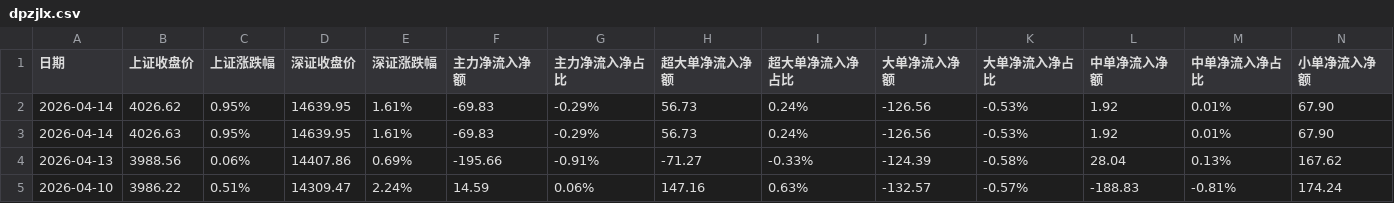
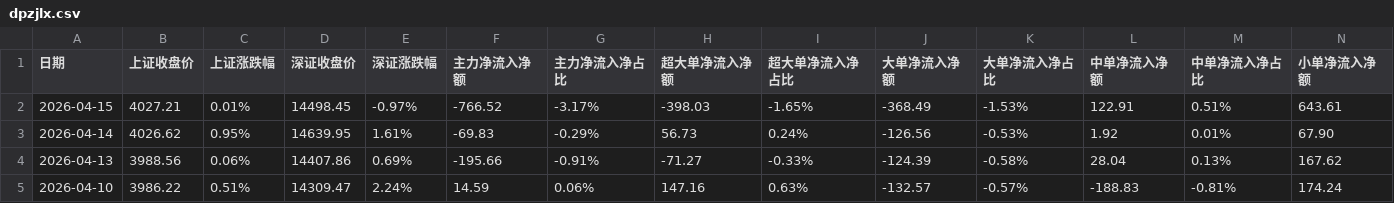
Before and after one commit to oosaka4649/showstocksT, a CSV file: cvs_search_app/data/dpzjlx.csv, drawn as a sheet; only a part is shown; removed rows and columns are numbered as before the commit, all else as after; rows hold the shown columns only; the diff names each change by its address in the sheet, - before the commit and + after, or states it on an @@ line.

Commit message:
up data

```diff
--- a/cvs_search_app/data/dpzjlx.csv
+++ b/cvs_search_app/data/dpzjlx.csv
+row 2: 2026-04-15 | 4027.21 | 0.01% | 14498.45 | -0.97% | -766.52 | -3.17% | -398.03 | -1.65% | -368.49 | -1.53% | 122.91 | 0.51% | 643.61
-row 3: 2026-04-14 | 4026.63 | 0.95% | 14639.95 | 1.61% | -69.83 | -0.29% | 56.73 | 0.24% | -126.56 | -0.53% | 1.92 | 0.01% | 67.90
```
